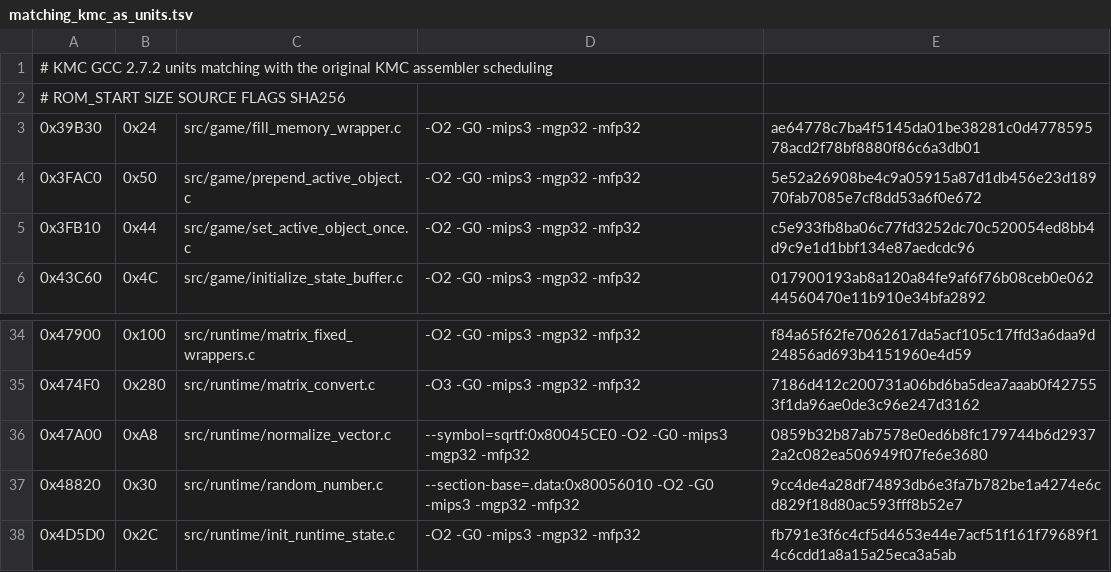
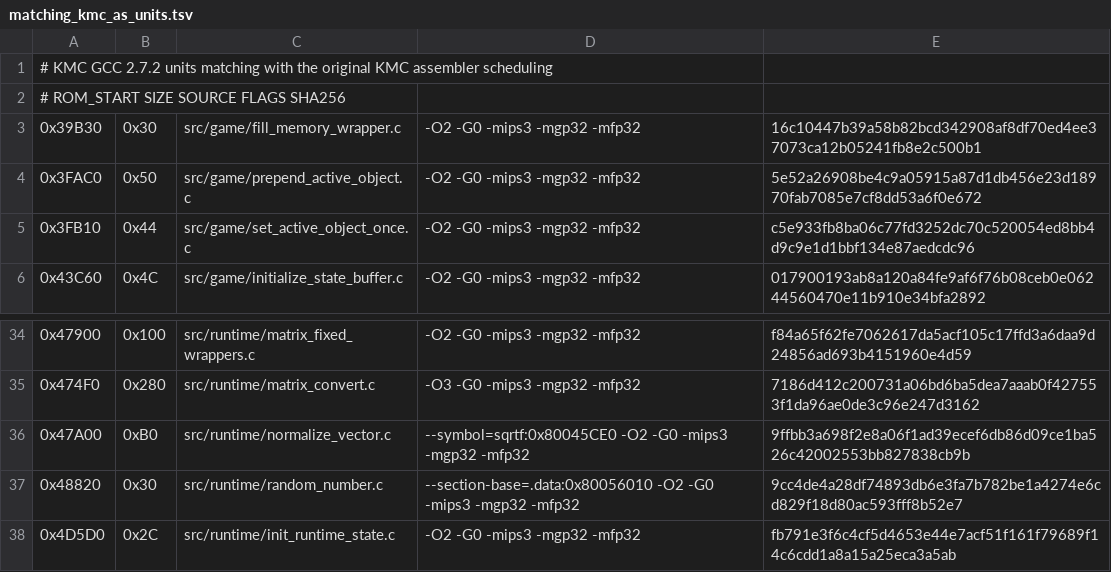
Before and after one commit to TheGh0stShip/Rugrats-Scavenger-Hunt, a TSV file: config/us/matching_kmc_as_units.tsv, drawn as a sheet; only a part is shown, gaps mark what is left out.

```diff
--- a/config/us/matching_kmc_as_units.tsv
+++ b/config/us/matching_kmc_as_units.tsv
@@ -2,3 +2,3 @@
 # ROM_START SIZE SOURCE FLAGS SHA256
-0x39B30	0x24	src/game/fill_memory_wrapper.c	-O2 -G0 -mips3 -mgp32 -mfp32	ae64778c7ba4f5145da01be38281c0d477859578acd2f78bf8880f86c6a3db01
+0x39B30	0x30	src/game/fill_memory_wrapper.c	-O2 -G0 -mips3 -mgp32 -mfp32	16c10447b39a58b82bcd342908af8df70ed4ee37073ca12b05241fb8e2c500b1
 0x3FAC0	0x50	src/game/prepend_active_object.c	-O2 -G0 -mips3 -mgp32 -mfp32	5e52a26908be4c9a05915a87d1db456e23d18970fab7085e7cf8dd53a6f0e672
@@ -35,3 +35,3 @@
 0x474F0	0x280	src/runtime/matrix_convert.c	-O3 -G0 -mips3 -mgp32 -mfp32	7186d412c200731a06bd6ba5dea7aaab0f427553f1da96ae0de3c96e247d3162
-0x47A00	0xA8	src/runtime/normalize_vector.c	--symbol=sqrtf:0x80045CE0 -O2 -G0 -mips3 -mgp32 -mfp32	0859b32b87ab7578e0ed6b8fc179744b6d29372a2c082ea506949f07fe6e3680
+0x47A00	0xB0	src/runtime/normalize_vector.c	--symbol=sqrtf:0x80045CE0 -O2 -G0 -mips3 -mgp32 -mfp32	9ffbb3a698f2e8a06f1ad39ecef6db86d09ce1ba526c42002553bb827838cb9b
 0x48820	0x30	src/runtime/random_number.c	--section-base=.data:0x80056010 -O2 -G0 -mips3 -mgp32 -mfp32	9cc4de4a28df74893db6e3fa7b782be1a4274e6cd829f18d80ac593fff8b52e7
```
Also changed, not shown: config/us/matching_units.tsv, 4 other files.
